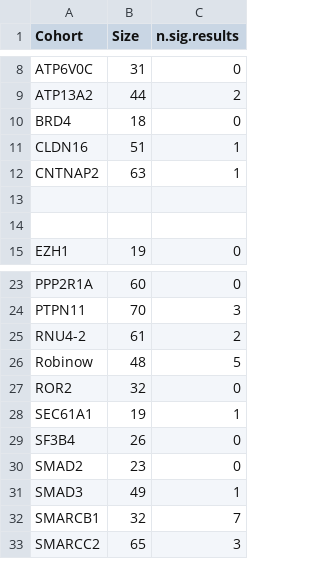
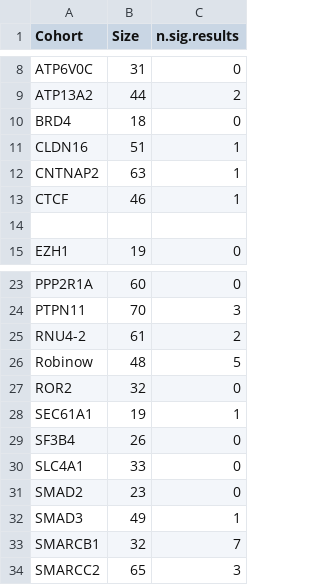
Before and after one commit to P2GX/gpsea-cs, a CSV file: supplement/cohort_results.csv, drawn as a sheet; only a part is shown, gaps mark what is left out; the diff names each change by its address in the sheet, - before the commit and + after, or states it on an @@ line.

```diff
--- a/supplement/cohort_results.csv
+++ b/supplement/cohort_results.csv
-row 13: (empty)
+row 13: CTCF | 46 | 1
+row 30: SLC4A1 | 33 | 0
```
Also changed, not shown: 7 other files.
